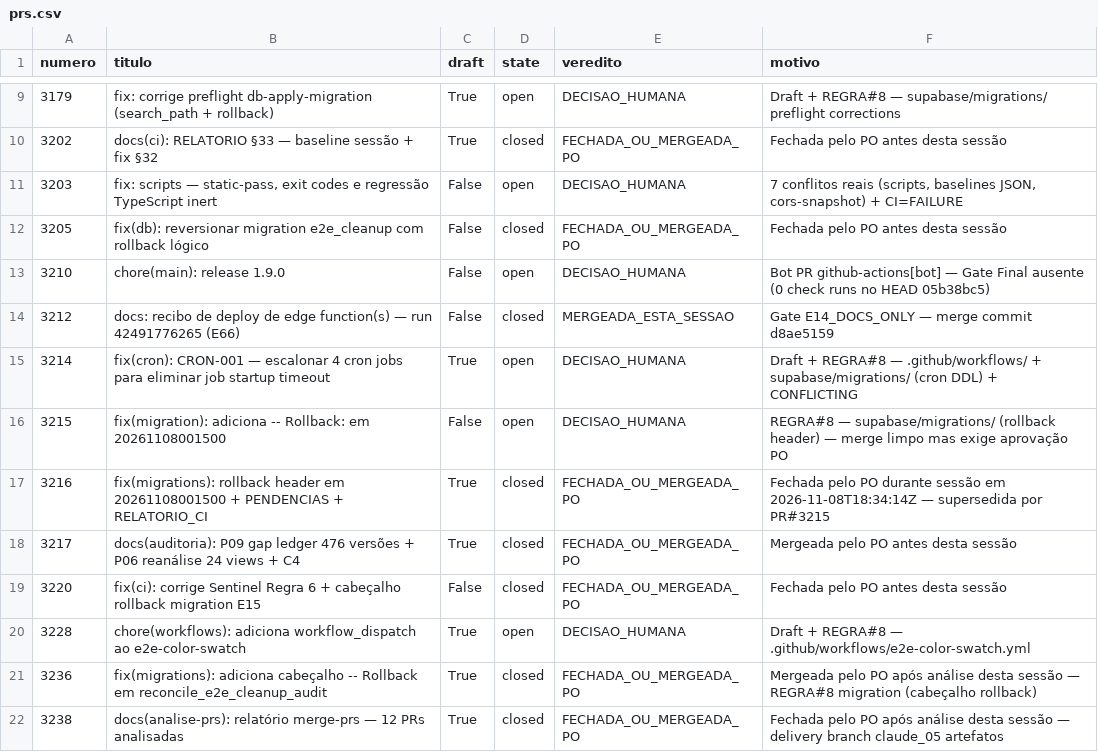
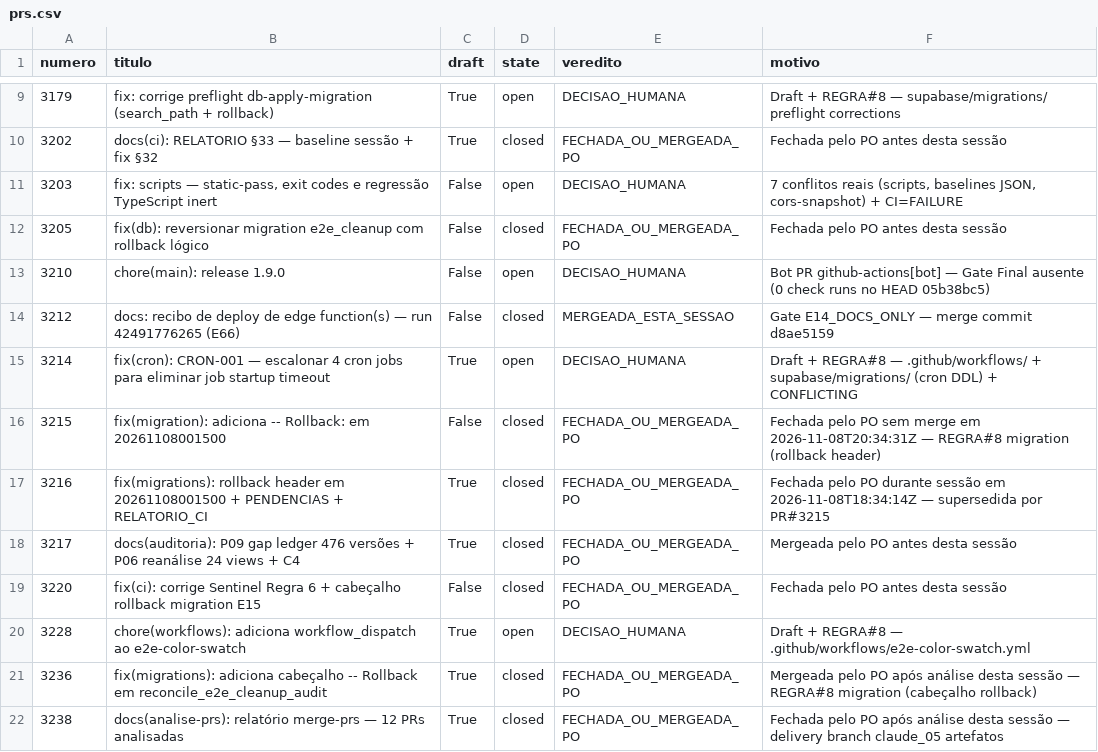
Before and after one commit to adm01-debug/Promo_Gifts_V4, a CSV file: analise-prs/prs.csv, drawn as a sheet; only a part is shown, gaps mark what is left out.

```diff
--- a/analise-prs/prs.csv
+++ b/analise-prs/prs.csv
@@ -15,3 +15,3 @@ numero,titulo,draft,state,veredito,motivo
 3214,"fix(cron): CRON-001 — escalonar 4 cron jobs para eliminar job startup timeout",True,open,DECISAO_HUMANA,"Draft + REGRA#8 — .github/workflows/ + supabase/migrations/ (cron DDL) + CONFLICTING"
-3215,"fix(migration): adiciona -- Rollback: em 20261108001500",False,open,DECISAO_HUMANA,"REGRA#8 — supabase/migrations/ (rollback header) — merge limpo mas exige aprovação PO"
+3215,"fix(migration): adiciona -- Rollback: em 20261108001500",False,closed,FECHADA_OU_MERGEADA_PO,"Fechada pelo PO sem merge em 2026-11-08T20:34:31Z — REGRA#8 migration (rollback header)"
 3216,"fix(migrations): rollback header em 20261108001500 + PENDENCIAS + RELATORIO_CI",True,closed,FECHADA_OU_MERGEADA_PO,"Fechada pelo PO durante sessão em 2026-11-08T18:34:14Z — supersedida por PR#3215"
```
Also changed, not shown: 2 other files.
